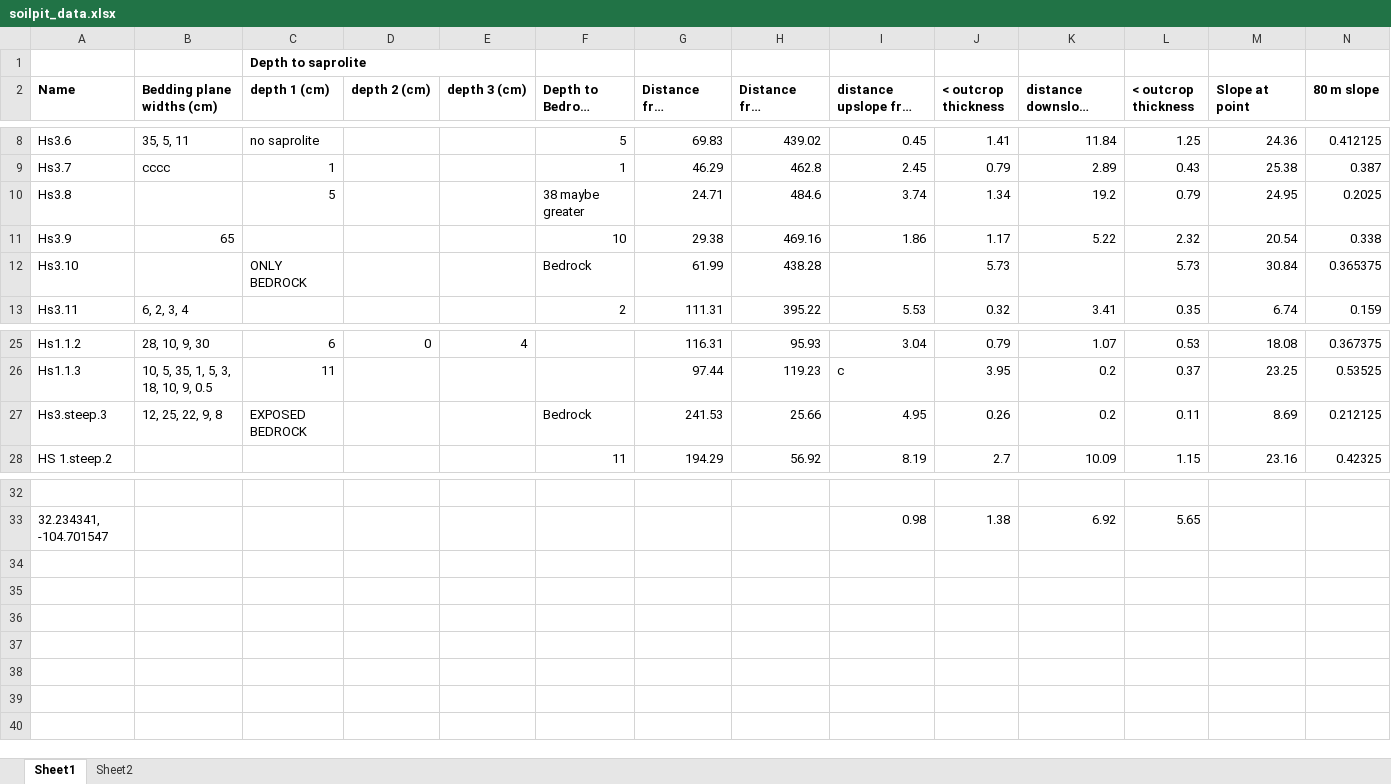
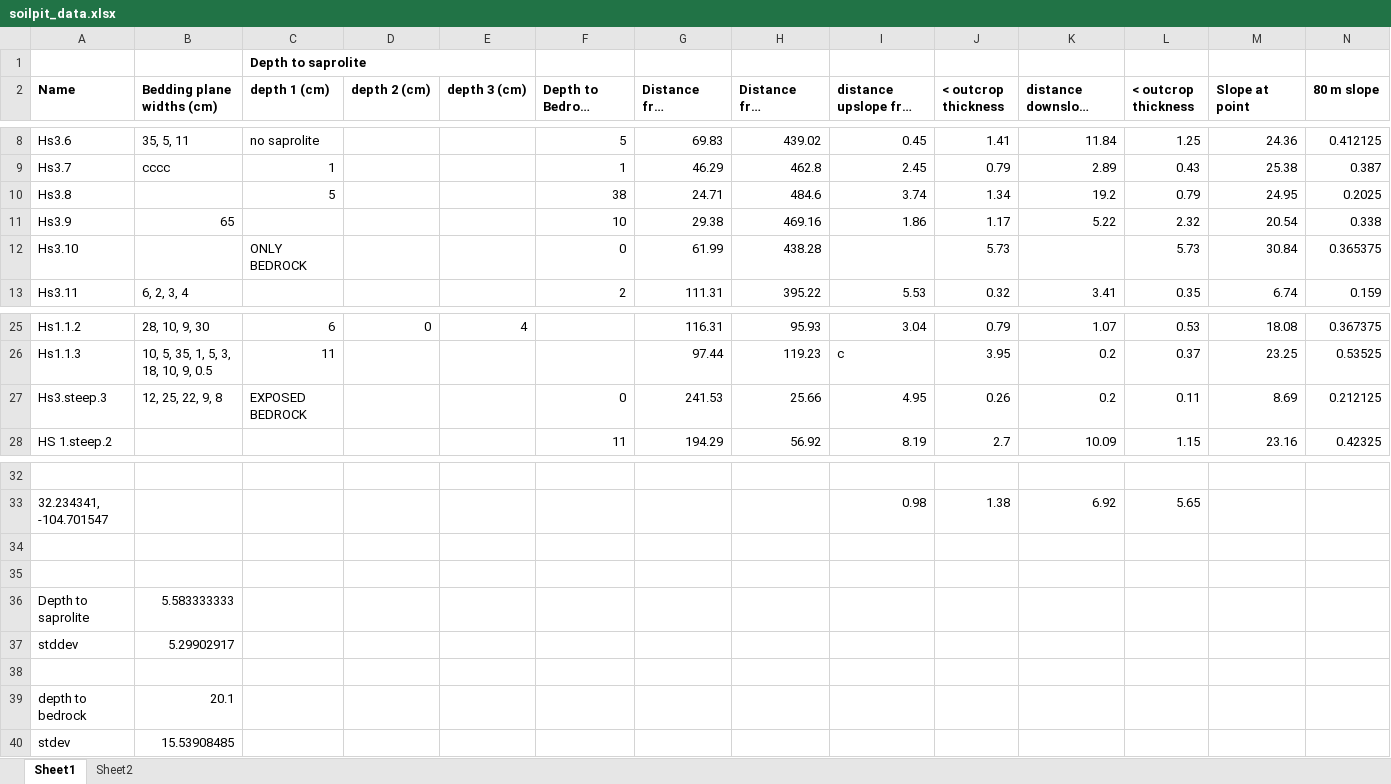
Before and after one commit to y05emite-sam/hillslope-project, an Excel workbook: data/soilpit_data.xlsx, sheet Sheet1, drawn as a sheet; only a part is shown, gaps mark what is left out; long unchanged cells end in …; values as stored, in another font and other column widths than the file's, no borders; charts and pictures not drawn; rows hold the shown columns only; the diff names each change by its address in the sheet, - before the commit and + after, or states it on an @@ line.

```diff
--- a/data/soilpit_data.xlsx (sheet Sheet1)
+++ b/data/soilpit_data.xlsx (sheet Sheet1)
-F10 (Depth to Bedrock (cm)): 38 maybe greater
+F10 (Depth to Bedrock (cm)): 38
-F12 (Depth to Bedrock (cm)): Bedrock
+F12 (Depth to Bedrock (cm)): 0
-F27 (Depth to Bedrock (cm)): Bedrock
+F27 (Depth to Bedrock (cm)): 0
+row 34: (empty)
+row 35: (empty)
+row 36: Depth to saprolite | 5.583333333
+row 37: stddev | 5.29902917
+row 38: (empty)
+row 39: depth to bedrock | 20.1
+row 40: stdev | 15.53908485
```
Also changed, not shown: charts or pictures, data/bedthickness_vs_slope_and_rsquared.xlsx, data/boulder_vs_bed_thicknesses.xlsx, 43 other files.
